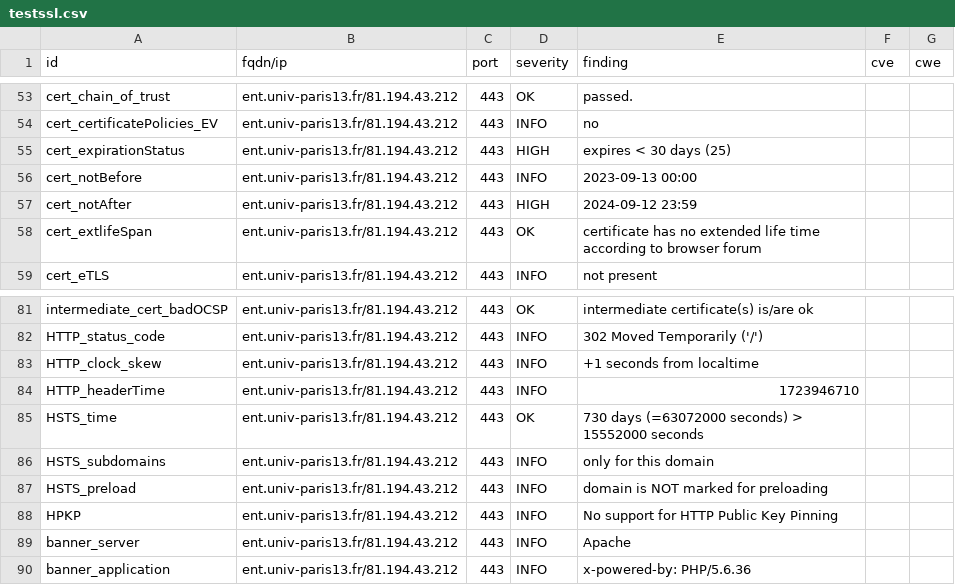
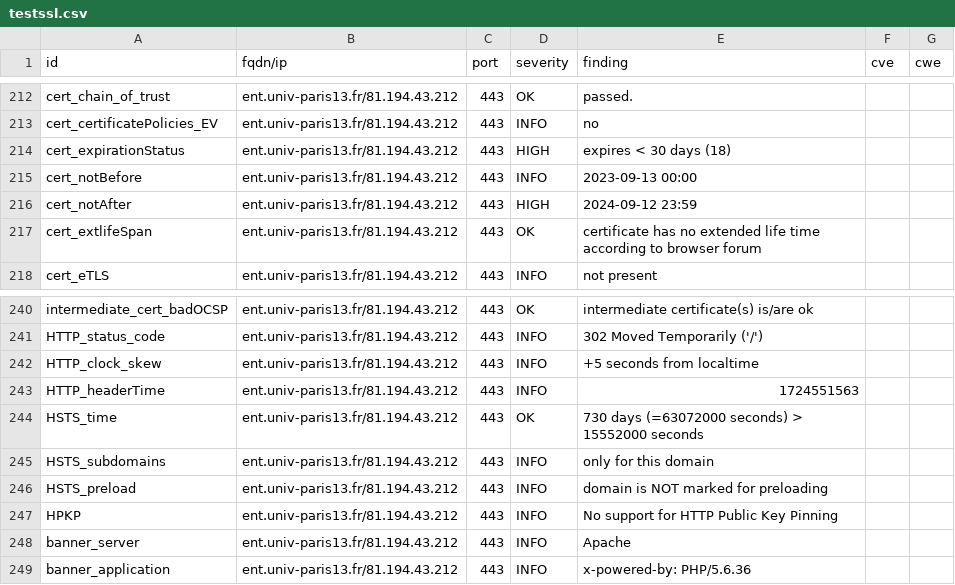
Before and after one commit to Florence-ReseauPro/DashLordReseaupro, a CSV file: results/aHR0cHM6Ly9lbnQudW5pdi1wYXJpczEzLmZyLw==/testssl.csv, drawn as a sheet; only a part is shown, gaps mark what is left out; the diff covers the shown part only.

```diff
--- a/results/aHR0cHM6Ly9lbnQudW5pdi1wYXJpczEzLmZyLw==/testssl.csv
+++ b/results/aHR0cHM6Ly9lbnQudW5pdi1wYXJpczEzLmZyLw==/testssl.csv
@@ -54,3 +213,3 @@
 "cert_certificatePolicies_EV","ent.univ-paris13.fr/81.194.43.212","443","INFO","no","",""
-"cert_expirationStatus","ent.univ-paris13.fr/81.194.43.212","443","HIGH","expires < 30 days (25)","",""
+"cert_expirationStatus","ent.univ-paris13.fr/81.194.43.212","443","HIGH","expires < 30 days (18)","",""
 "cert_notBefore","ent.univ-paris13.fr/81.194.43.212","443","INFO","2023-09-13 00:00","",""
@@ -82,4 +241,4 @@
 "HTTP_status_code","ent.univ-paris13.fr/81.194.43.212","443","INFO","302 Moved Temporarily ('/')","",""
-"HTTP_clock_skew","ent.univ-paris13.fr/81.194.43.212","443","INFO","+1 seconds from localtime","",""
-"HTTP_headerTime","ent.univ-paris13.fr/81.194.43.212","443","INFO","1723946710","",""
+"HTTP_clock_skew","ent.univ-paris13.fr/81.194.43.212","443","INFO","+5 seconds from localtime","",""
+"HTTP_headerTime","ent.univ-paris13.fr/81.194.43.212","443","INFO","1724551563","",""
 "HSTS_time","ent.univ-paris13.fr/81.194.43.212","443","OK","730 days (=63072000 seconds) > 15552000 seconds","",""
```
Also changed, not shown: 3 added rows, 3 removed rows and 156 moved rows elsewhere in this file, 12 other files.
